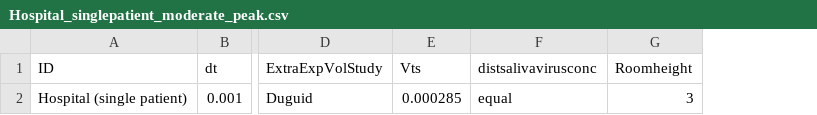
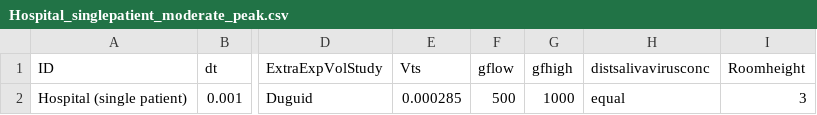
Before and after one commit to markocherrie/CEMRA, a CSV file: data/runs/Hospital_singlepatient_moderate_peak.csv, drawn as a sheet; only a part is shown, gaps mark what is left out; the diff names each change by its address in the sheet, - before the commit and + after, or states it on an @@ line.

```diff
--- a/data/runs/Hospital_singlepatient_moderate_peak.csv
+++ b/data/runs/Hospital_singlepatient_moderate_peak.csv
+column F (gflow), row 2: 500
+column G (gfhigh), row 2: 1000
```
Also changed, not shown: data/metadata.csv, data/runs/Hospital_singlepatient_moderate_peak_hightouch.csv, 9 other files.
